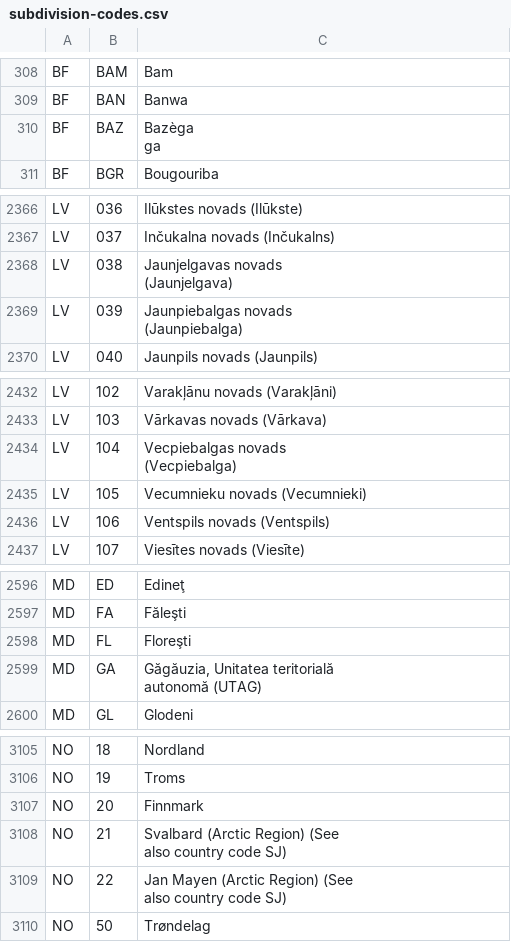
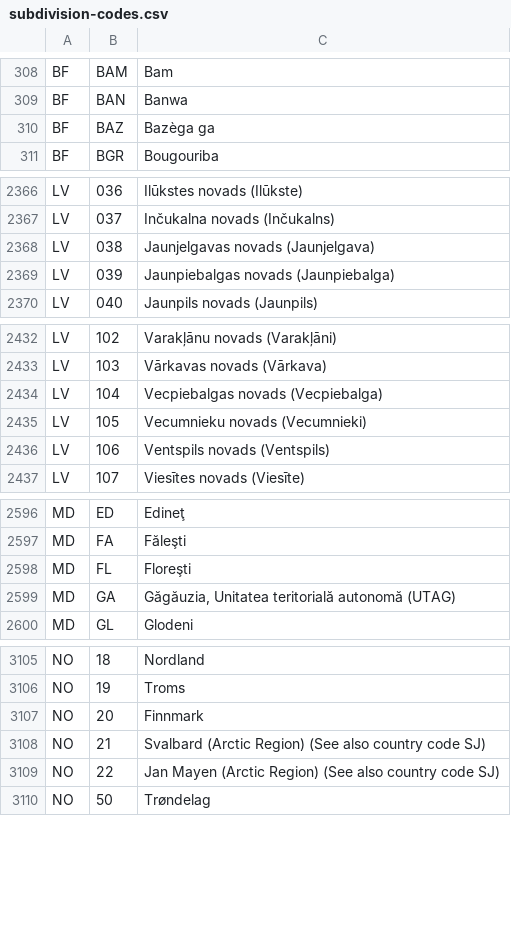
Before and after one commit to datasets/un-locode, a CSV file: data/subdivision-codes.csv, drawn as a sheet; only a part is shown, gaps mark what is left out; the diff covers the shown part only.

```diff
--- a/data/subdivision-codes.csv
+++ b/data/subdivision-codes.csv
@@ -309,4 +309,3 @@ BF,BAM,Bam
 BF,BAN,Banwa
-BF,BAZ,"Bazèga
-ga"
+BF,BAZ,"Bazèga ga"
 BF,BGR,Bougouriba
@@ -2368,6 +2367,4 @@ LV,036,Ilūkstes novads (Ilūkste)
 LV,037,Inčukalna novads (Inčukalns)
-LV,038,"Jaunjelgavas novads
-(Jaunjelgava)"
-LV,039,"Jaunpiebalgas novads
-(Jaunpiebalga)"
+LV,038,"Jaunjelgavas novads (Jaunjelgava)"
+LV,039,"Jaunpiebalgas novads (Jaunpiebalga)"
 LV,040,Jaunpils novads (Jaunpils)
@@ -2436,4 +2433,3 @@ LV,102,Varakļānu novads (Varakļāni)
 LV,103,Vārkavas novads (Vārkava)
-LV,104,"Vecpiebalgas novads
-(Vecpiebalga)"
+LV,104,"Vecpiebalgas novads (Vecpiebalga)"
 LV,105,Vecumnieku novads (Vecumnieki)
@@ -2602,4 +2598,3 @@ MD,FA,Făleşti
 MD,FL,Floreşti
-MD,GA,"Găgăuzia, Unitatea teritorială
-autonomă (UTAG)"
+MD,GA,"Găgăuzia, Unitatea teritorială autonomă (UTAG)"
 MD,GL,Glodeni
@@ -3112,6 +3107,4 @@ NO,19,Troms
 NO,20,Finnmark
-NO,21,"Svalbard (Arctic Region) (See
-also country code SJ)"
-NO,22,"Jan Mayen (Arctic Region) (See
-also country code SJ)"
+NO,21,"Svalbard (Arctic Region) (See also country code SJ)"
+NO,22,"Jan Mayen (Arctic Region) (See also country code SJ)"
 NO,50,Trøndelag
```
Also changed, not shown: 1 edited cell elsewhere in this file, 4 other files.
